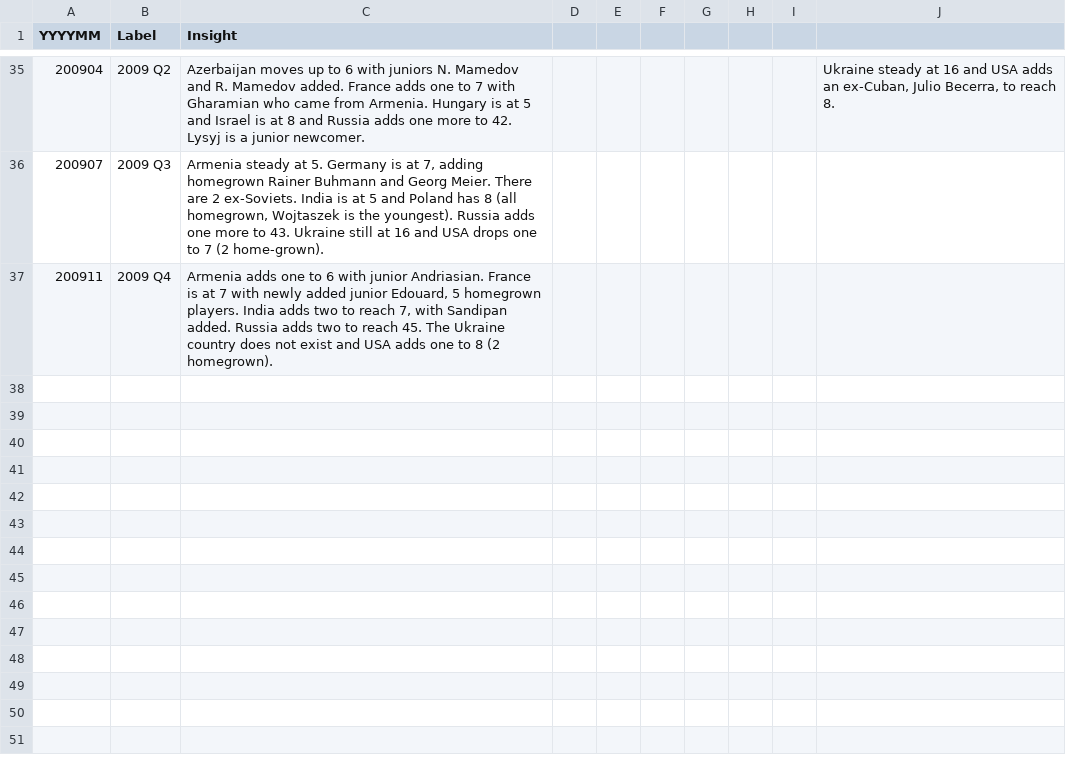
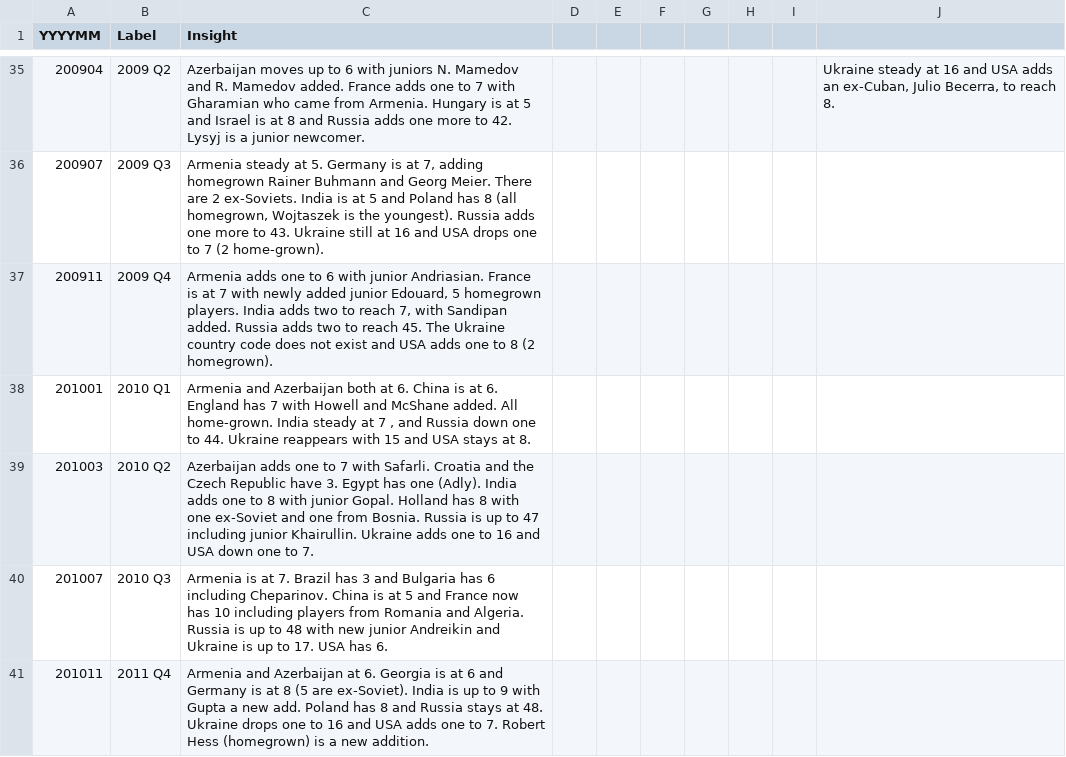
Before and after one commit to laurajludwig/panel_app_chess, a CSV file: data/combined/PanelAppInsights.csv, drawn as a sheet; only a part is shown, gaps mark what is left out.

Commit message:
data2010

```diff
--- a/data/combined/PanelAppInsights.csv
+++ b/data/combined/PanelAppInsights.csv
@@ -36,2 +36,6 @@
 200907,2009 Q3,"Armenia steady at 5. Germany is at 7, adding homegrown Rainer Buhmann and Georg Meier. There are 2 ex-Soviets.  India is at 5 and Poland has 8 (all homegrown, Wojtaszek is the youngest).  Russia adds one more to 43.  Ukraine still at 16 and USA drops one to 7 (2 home-grown).",,,,,,,
-200911,2009 Q4,"Armenia adds one to 6 with junior Andriasian.  France is at 7 with newly added junior Edouard, 5 homegrown players.  India adds two to reach 7, with Sandipan added.  Russia adds two to reach 45.  The Ukraine country does not exist and USA adds one to 8 (2 homegrown).",,,,,,,
+200911,2009 Q4,"Armenia adds one to 6 with junior Andriasian.  France is at 7 with newly added junior Edouard, 5 homegrown players.  India adds two to reach 7, with Sandipan added.  Russia adds two to reach 45.  The Ukraine country code does not exist and USA adds one to 8 (2 homegrown).",,,,,,,
+201001,2010 Q1,"Armenia and Azerbaijan both at 6.  China is at 6.  England has 7 with Howell and McShane added. All home-grown. India steady at 7 , and Russia down one to 44.  Ukraine reappears with 15 and USA stays at 8. ",,,,,,,
+201003,2010 Q2,Azerbaijan adds one to 7 with Safarli. Croatia and the Czech Republic have 3.  Egypt has one (Adly).  India adds one to 8 with junior Gopal.  Holland has 8 with one ex-Soviet and one from Bosnia. Russia is up to 47 including junior Khairullin. Ukraine adds one to 16 and USA down one to 7. ,,,,,,,
+201007,2010 Q3,Armenia is at 7. Brazil has 3 and Bulgaria has 6 including Cheparinov.  China is at 5 and France now has 10 including players from Romania and Algeria.  Russia is up to 48 with new junior Andreikin and Ukraine is up to 17. USA has 6.,,,,,,,
+201011,2011 Q4,Armenia and Azerbaijan at 6.  Georgia is at 6 and Germany is at 8 (5 are ex-Soviet). India is up to 9 with Gupta a new add.  Poland has 8 and Russia stays at 48.  Ukraine drops one to 16 and USA adds one to 7.  Robert Hess (homegrown) is a new addition.,,,,,,,
```
